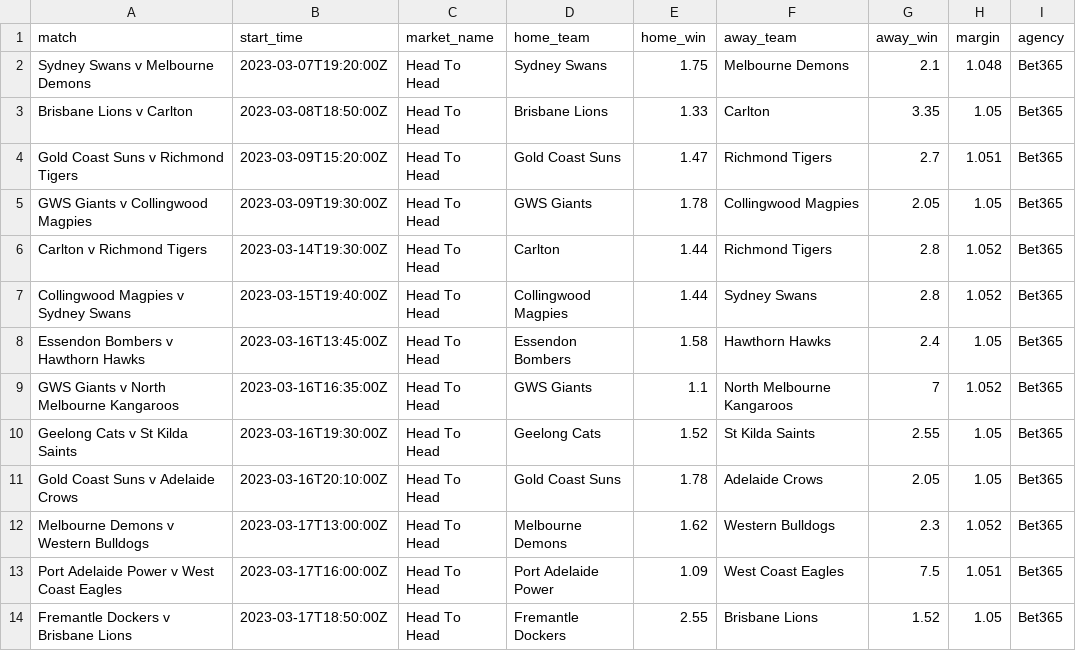
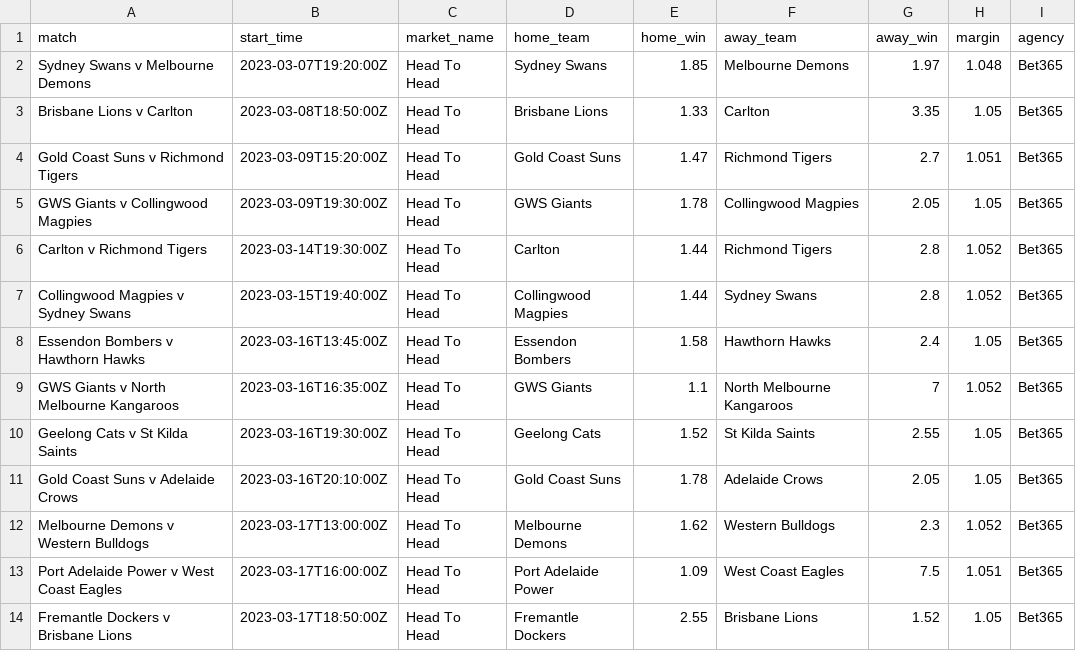
Before and after one commit to jamesbrown1417/AFL, a CSV file: Data/scraped_odds/bet365_h2h.csv, drawn as a sheet.

```diff
--- a/Data/scraped_odds/bet365_h2h.csv
+++ b/Data/scraped_odds/bet365_h2h.csv
@@ -1,3 +1,3 @@
 match,start_time,market_name,home_team,home_win,away_team,away_win,margin,agency
-Sydney Swans v Melbourne Demons,2023-03-07T19:20:00Z,Head To Head,Sydney Swans,1.75,Melbourne Demons,2.1,1.048,Bet365
+Sydney Swans v Melbourne Demons,2023-03-07T19:20:00Z,Head To Head,Sydney Swans,1.85,Melbourne Demons,1.97,1.048,Bet365
 Brisbane Lions v Carlton,2023-03-08T18:50:00Z,Head To Head,Brisbane Lions,1.33,Carlton,3.35,1.05,Bet365
```
Also changed, not shown: Data/scraped_odds/betr_h2h.csv, Data/scraped_odds/betr_line.csv, 29 other files.
